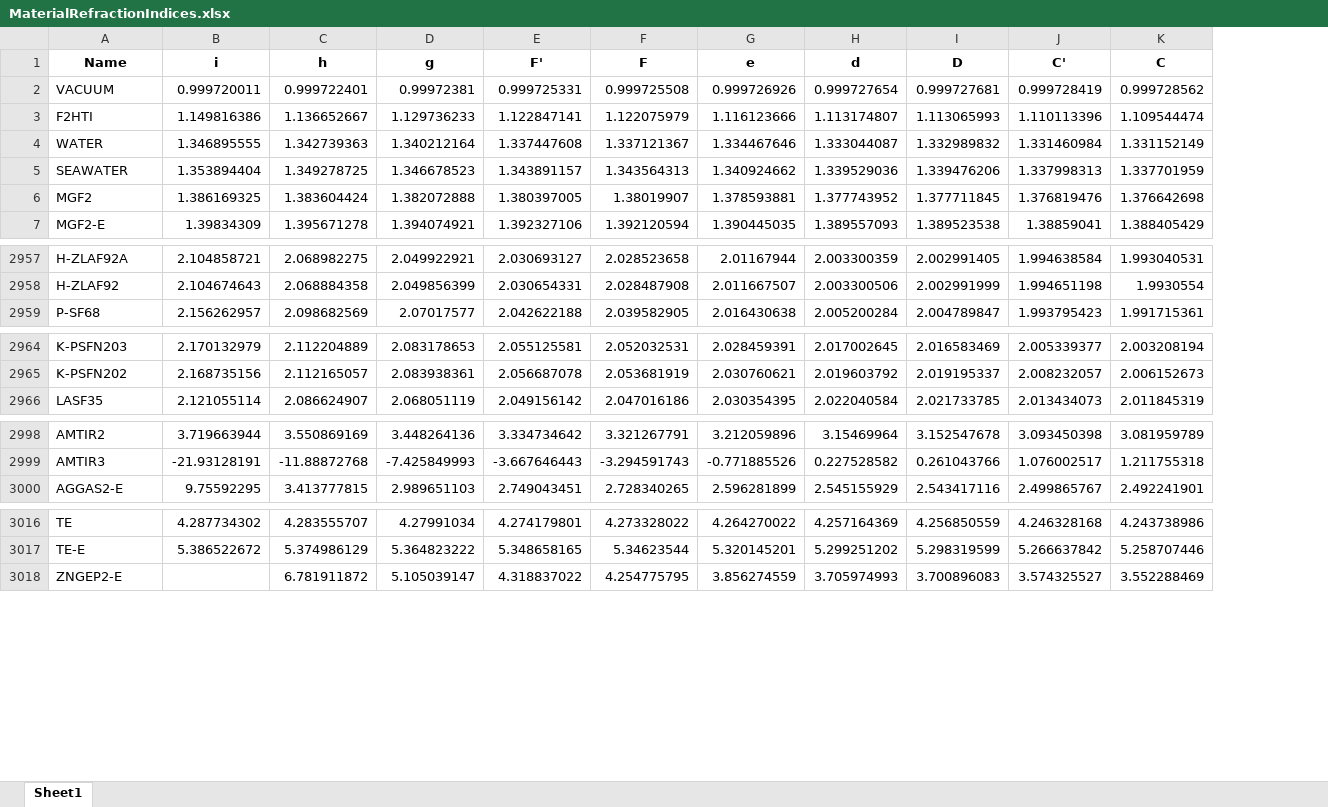
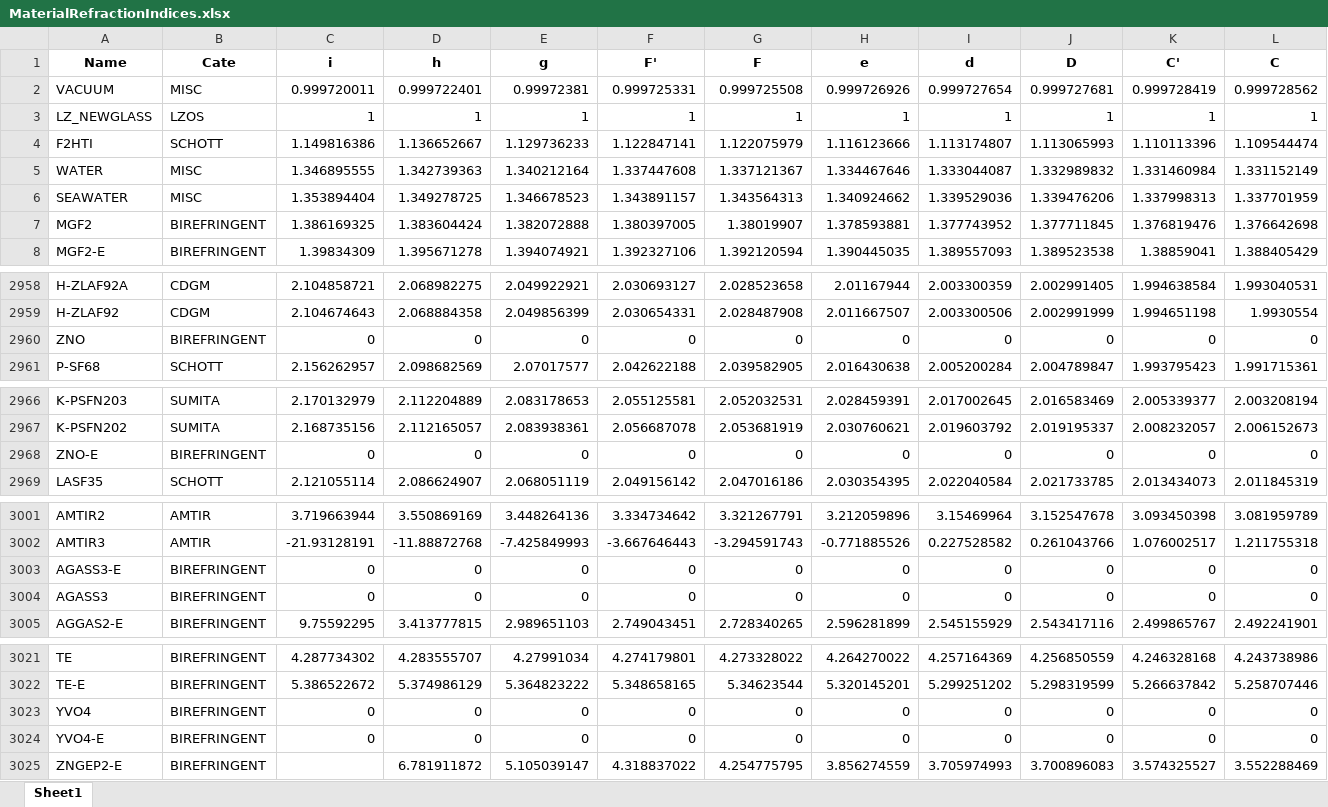
Before and after one commit to Amarthgul/ISS, an Excel workbook: resources/MaterialRefractionIndices.xlsx, sheet Sheet1, drawn as a sheet; only a part is shown, gaps mark what is left out; values as stored, in another font and other column widths than the file's, no borders; addresses are those after the commit; rows hold the shown columns only; the diff covers the shown part only; the diff names each change by its address in the sheet, - before the commit and + after, or states it on an @@ line.

Commit message:
Added glass catalog into the material lookup result

```diff
--- a/resources/MaterialRefractionIndices.xlsx (sheet Sheet1)
+++ b/resources/MaterialRefractionIndices.xlsx (sheet Sheet1)
+column B (Cate), row 2: MISC; rows 4-8: SCHOTT | MISC | MISC | BIREFRINGENT | BIREFRINGENT; rows 2958-2959: CDGM | CDGM; row 2961: SCHOTT; rows 2966-2967: SUMITA | SUMITA; row 2969: SCHOTT; rows 3001-3002: AMTIR | AMTIR; row 3005: BIREFRINGENT; rows 3021-3022: BIREFRINGENT | BIREFRINGENT; row 3025: BIREFRINGENT
+row 3: LZ_NEWGLASS | LZOS | 1 | 1 | 1 | 1 | 1 | 1 | 1 | 1 | 1 | 1
+row 2960: ZNO | BIREFRINGENT | 0 | 0 | 0 | 0 | 0 | 0 | 0 | 0 | 0 | 0
+row 2968: ZNO-E | BIREFRINGENT | 0 | 0 | 0 | 0 | 0 | 0 | 0 | 0 | 0 | 0
+row 3003: AGASS3-E | BIREFRINGENT | 0 | 0 | 0 | 0 | 0 | 0 | 0 | 0 | 0 | 0
+row 3004: AGASS3 | BIREFRINGENT | 0 | 0 | 0 | 0 | 0 | 0 | 0 | 0 | 0 | 0
+row 3023: YVO4 | BIREFRINGENT | 0 | 0 | 0 | 0 | 0 | 0 | 0 | 0 | 0 | 0
+row 3024: YVO4-E | BIREFRINGENT | 0 | 0 | 0 | 0 | 0 | 0 | 0 | 0 | 0 | 0
```
Also changed, not shown: 2 added rows and 28 edited cells elsewhere in this sheet, 4 other files.
